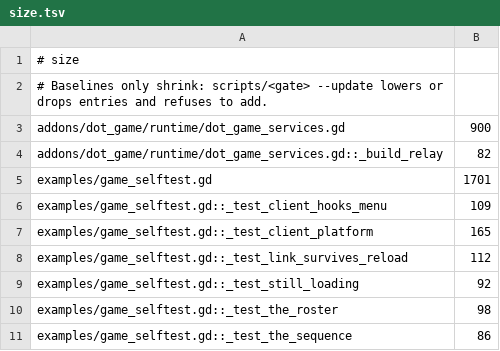
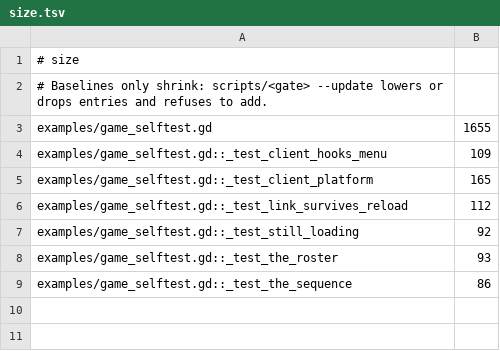
Before and after one commit to modcommunity/dot-game, a TSV file: ci/efficiency/size.tsv, drawn as a sheet.

```diff
--- a/ci/efficiency/size.tsv
+++ b/ci/efficiency/size.tsv
@@ -2,5 +2,3 @@
 # Baselines only shrink: scripts/<gate> --update lowers or drops entries and refuses to add.
-addons/dot_game/runtime/dot_game_services.gd	900
-addons/dot_game/runtime/dot_game_services.gd::_build_relay	82
-examples/game_selftest.gd	1701
+examples/game_selftest.gd	1655
 examples/game_selftest.gd::_test_client_hooks_menu	109
@@ -9,3 +7,3 @@ examples/game_selftest.gd::_test_link_survives_reload	112
 examples/game_selftest.gd::_test_still_loading	92
-examples/game_selftest.gd::_test_the_roster	98
+examples/game_selftest.gd::_test_the_roster	93
 examples/game_selftest.gd::_test_the_sequence	86
```
Also changed, not shown: 5 other files.
